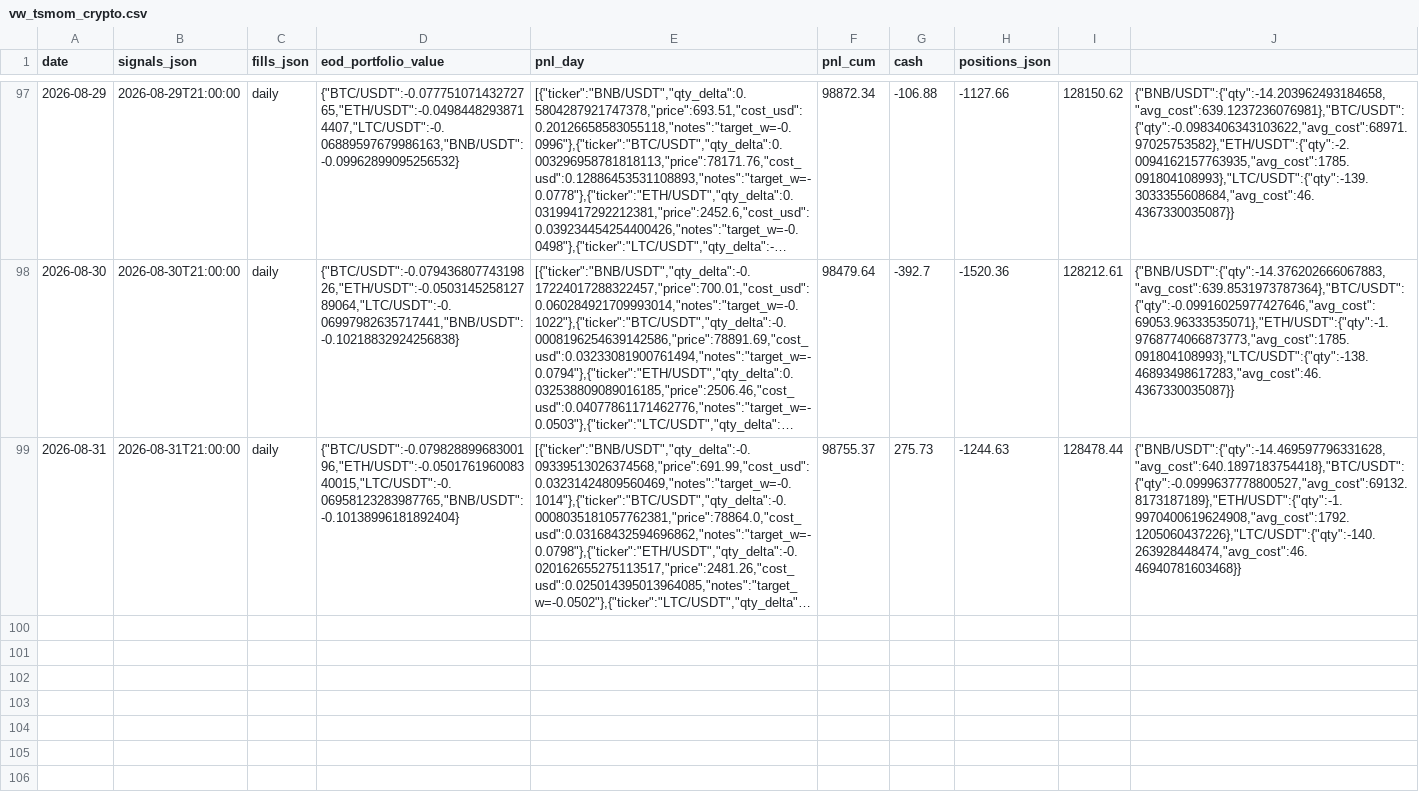
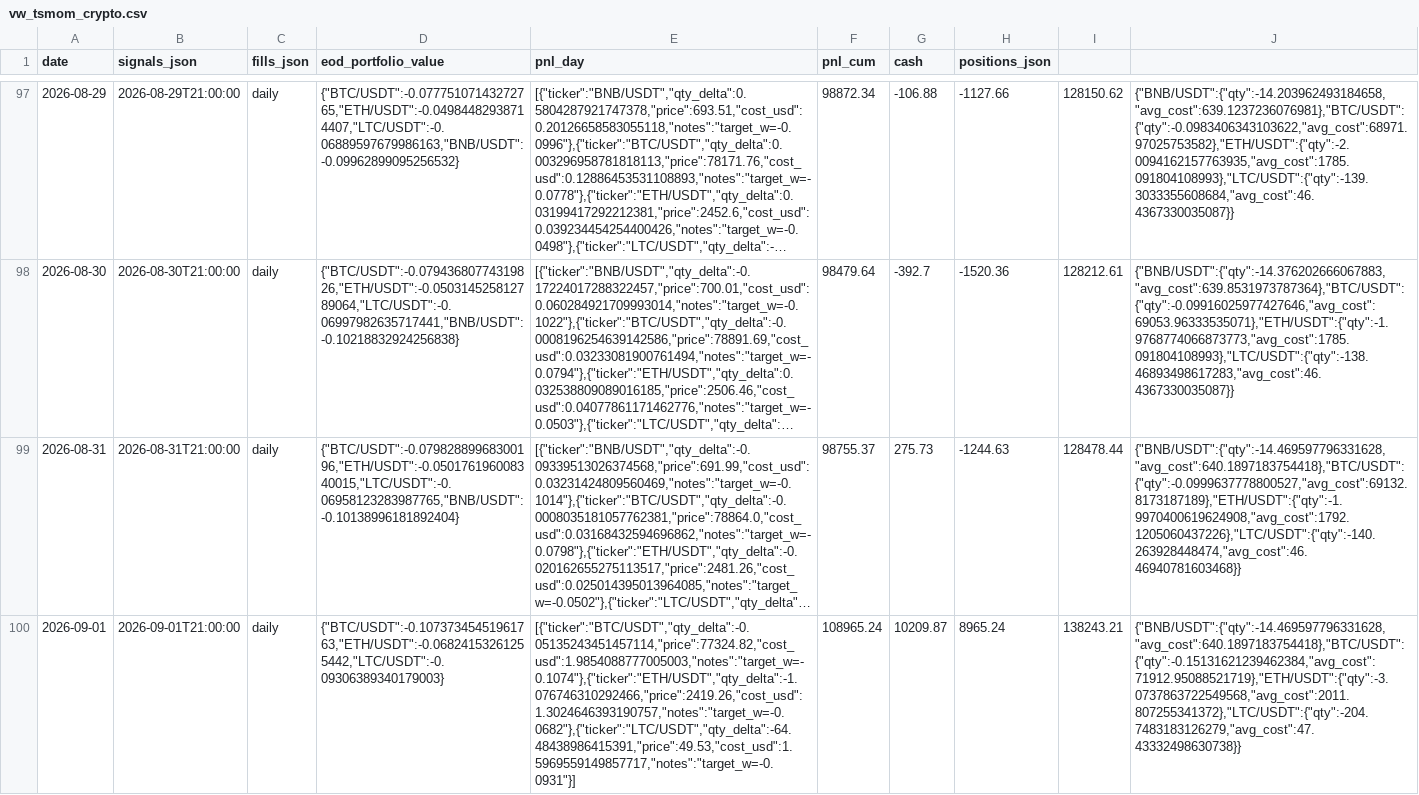
Before and after one commit to romandrianov-pixel/paper-trading-track-record, a CSV file: daily/vw_tsmom_crypto.csv, drawn as a sheet; only a part is shown, gaps mark what is left out; long unchanged cells end in …; the diff names each change by its address in the sheet, - before the commit and + after, or states it on an @@ line.

```diff
--- a/daily/vw_tsmom_crypto.csv
+++ b/daily/vw_tsmom_crypto.csv
+row 100: 2026-09-01 | 2026-09-01T21:00:00 | daily | {"BTC/USDT":-0.10737345451961763,"ETH/USDT":-0.06824153261255442,"LTC/USDT":-0.09306389340179003} | [{"ticker":"BTC/USDT","qty_delta":-0.05135243451457114,"price":77324.82,"cost_usd":1.9854088777005003,"notes":"target_w=-0.1074"},{"ticker":"ETH/USDT","qty_delta":-1.076746310292466,"price":2419.26,"cost_usd":1.3024646393190757,"notes":"target_w=-0.0682"},{"ticker":"LTC/USDT","qty_delta":-64.48438986415391,"price":49.53,"cost_usd":1.5969559149857717,"notes":"target_w=-0.0931"}] | 108965.24 | 10209.87 | 8965.24 | 138243.21 | {"BNB/USDT":{"qty":-14.469597796331628,"avg_cost":640.1897183754418},"BTC/USDT":{"qty":-0.15131621239462384,"avg_cost":71912.95088521719},"ETH/USDT":{"qty":-3.0737863722549568,"avg_cost":2011.807255341372},"LTC/USDT":{"qty":-204.7483183126279,"avg_cost":47.43332498630738}}
```
Also changed, not shown: daily/donchian_crypto.csv, daily/four_way/portfolio_daily.csv, 42 other files.
